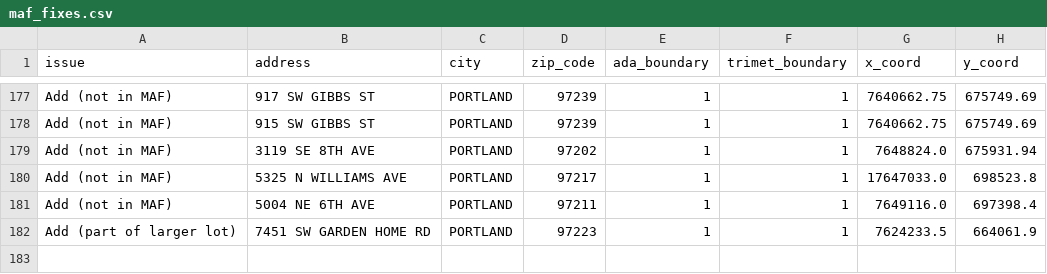
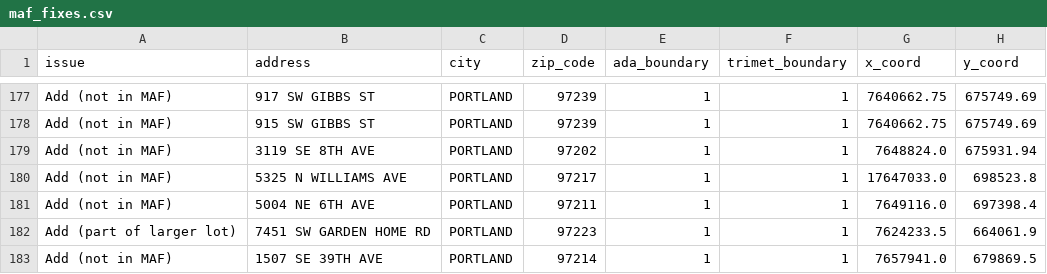
Before and after one commit to OpenTransitTools/loader, a CSV file: ott/loader/geocoder/data/maf_fixes.csv, drawn as a sheet; only a part is shown, gaps mark what is left out; the diff names each change by its address in the sheet, - before the commit and + after, or states it on an @@ line.

Commit message:
Added alternate address for Hawthorne Theater
Their website uses 39th instead of Cesar Chavez - now both versions will work

```diff
--- a/ott/loader/geocoder/data/maf_fixes.csv
+++ b/ott/loader/geocoder/data/maf_fixes.csv
+row 183: Add (not in MAF) | 1507 SE 39TH AVE | PORTLAND | 97214 | 1 | 1 | 7657941.0 | 679869.5
```
